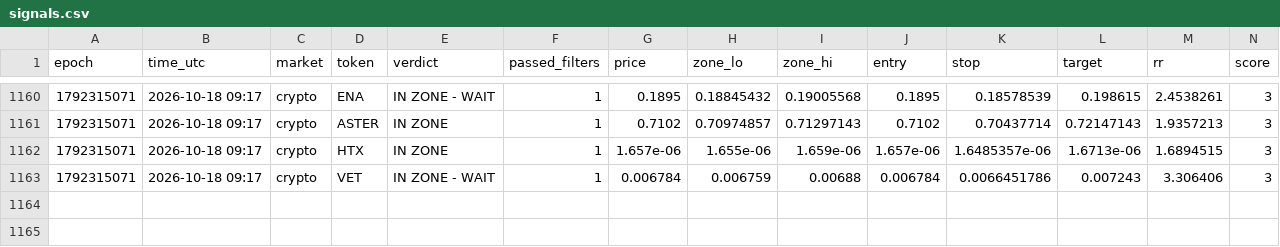
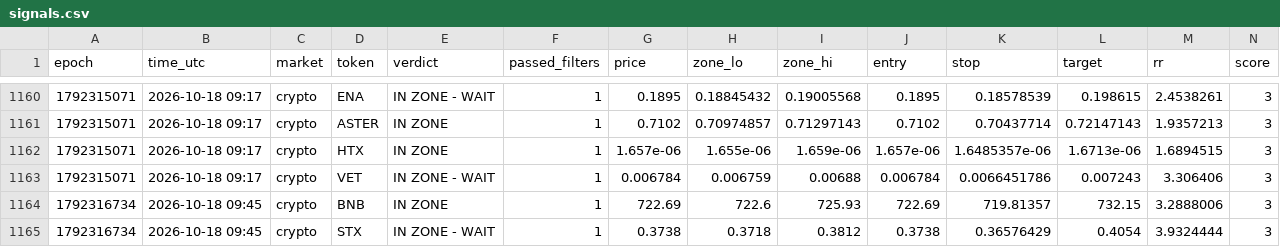
Before and after one commit to 4MonkeyAlertZone/Scanner, a CSV file: signals.csv, drawn as a sheet; only a part is shown, gaps mark what is left out; rows hold the shown columns only; the diff names each change by its address in the sheet, - before the commit and + after, or states it on an @@ line.

Commit message:
Update signal log

```diff
--- a/signals.csv
+++ b/signals.csv
+row 1164: 1792316734 | 2026-10-18 09:45 | crypto | BNB | IN ZONE | 1 | 722.69 | 722.6 | 725.93 | 722.69 | 719.81357 | 732.15 | 3.2888006 | 3
+row 1165: 1792316734 | 2026-10-18 09:45 | crypto | STX | IN ZONE - WAIT | 1 | 0.3738 | 0.3718 | 0.3812 | 0.3738 | 0.36576429 | 0.4054 | 3.9324444 | 3
```
Also changed, not shown: paper_trades.csv.
